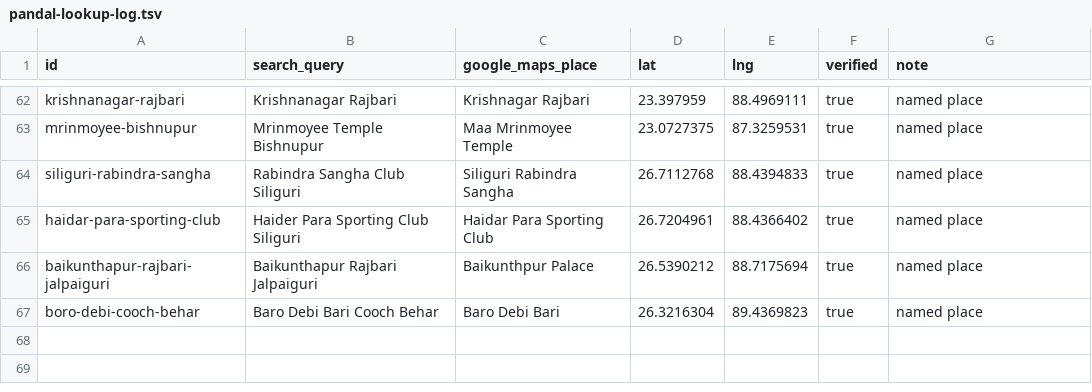
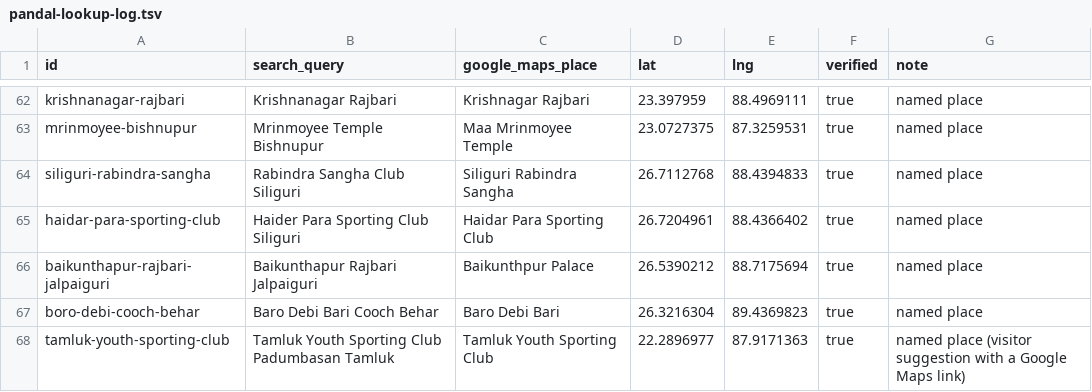
Before and after one commit to anynomous001/jay-maa-durga, a TSV file: docs/pandal-lookup-log.tsv, drawn as a sheet; only a part is shown, gaps mark what is left out; the diff names each change by its address in the sheet, - before the commit and + after, or states it on an @@ line.

```diff
--- a/docs/pandal-lookup-log.tsv
+++ b/docs/pandal-lookup-log.tsv
+row 68: tamluk-youth-sporting-club | Tamluk Youth Sporting Club Padumbasan Tamluk | Tamluk Youth Sporting Club | 22.2896977 | 87.9171363 | true | named place (visitor suggestion with a Google Maps link)
```
Also changed, not shown: 5 other files.
